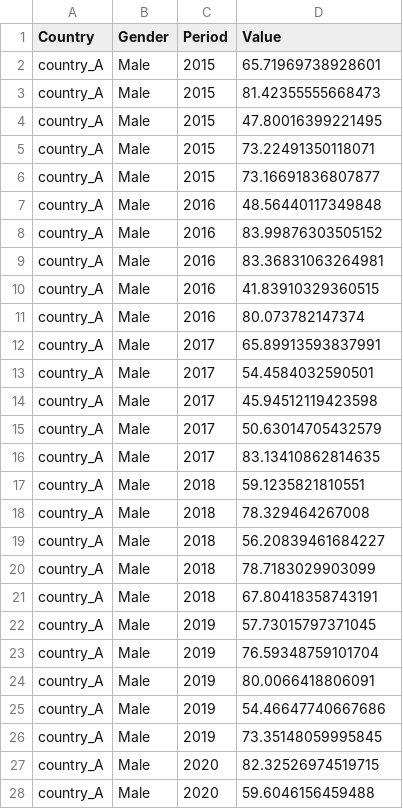
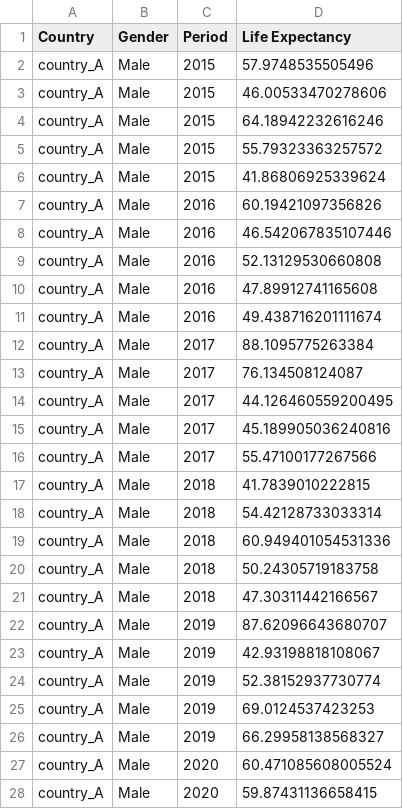
Before and after one commit to wendyhuan/lifeexpectancy, a CSV file: data/00-simulated_data/simulated_data.csv, drawn as a sheet; only a part is shown; the diff covers the shown part only.

```diff
--- a/data/00-simulated_data/simulated_data.csv
+++ b/data/00-simulated_data/simulated_data.csv
@@ -1,28 +1,28 @@
-Country,Gender,Period,Value
-country_A,Male,2015,65.71969738928601
-country_A,Male,2015,81.42355555668473
-country_A,Male,2015,47.80016399221495
-country_A,Male,2015,73.22491350118071
-country_A,Male,2015,73.16691836807877
-country_A,Male,2016,48.56440117349848
-country_A,Male,2016,83.99876303505152
-country_A,Male,2016,83.36831063264981
-country_A,Male,2016,41.83910329360515
-country_A,Male,2016,80.073782147374
-country_A,Male,2017,65.89913593837991
-country_A,Male,2017,54.4584032590501
-country_A,Male,2017,45.94512119423598
-country_A,Male,2017,50.63014705432579
-country_A,Male,2017,83.13410862814635
-country_A,Male,2018,59.1235821810551
-country_A,Male,2018,78.329464267008
-country_A,Male,2018,56.20839461684227
-country_A,Male,2018,78.7183029903099
-country_A,Male,2018,67.80418358743191
-country_A,Male,2019,57.73015797371045
-country_A,Male,2019,76.59348759101704
-country_A,Male,2019,80.0066418806091
-country_A,Male,2019,54.46647740667686
-country_A,Male,2019,73.35148059995845
-country_A,Male,2020,82.32526974519715
-country_A,Male,2020,59.6046156459488
+Country,Gender,Period,Life Expectancy
+country_A,Male,2015,57.9748535505496
+country_A,Male,2015,46.00533470278606
+country_A,Male,2015,64.18942232616246
+country_A,Male,2015,55.79323363257572
+country_A,Male,2015,41.86806925339624
+country_A,Male,2016,60.19421097356826
+country_A,Male,2016,46.542067835107446
+country_A,Male,2016,52.13129530660808
+country_A,Male,2016,47.89912741165608
+country_A,Male,2016,49.438716201111674
+country_A,Male,2017,88.1095775263384
+country_A,Male,2017,76.134508124087
+country_A,Male,2017,44.126460559200495
+country_A,Male,2017,45.189905036240816
+country_A,Male,2017,55.47100177267566
+country_A,Male,2018,41.7839010222815
+country_A,Male,2018,54.42128733033314
+country_A,Male,2018,60.949401054531336
+country_A,Male,2018,50.24305719183758
+country_A,Male,2018,47.30311442166567
+country_A,Male,2019,87.62096643680707
+country_A,Male,2019,42.93198818108067
+country_A,Male,2019,52.38152937730774
+country_A,Male,2019,69.0124537423253
+country_A,Male,2019,66.29958138568327
+country_A,Male,2020,60.471085608005524
+country_A,Male,2020,59.87431136658415
```
Also changed, not shown: 153 edited cells elsewhere in this file, 2 other files.
